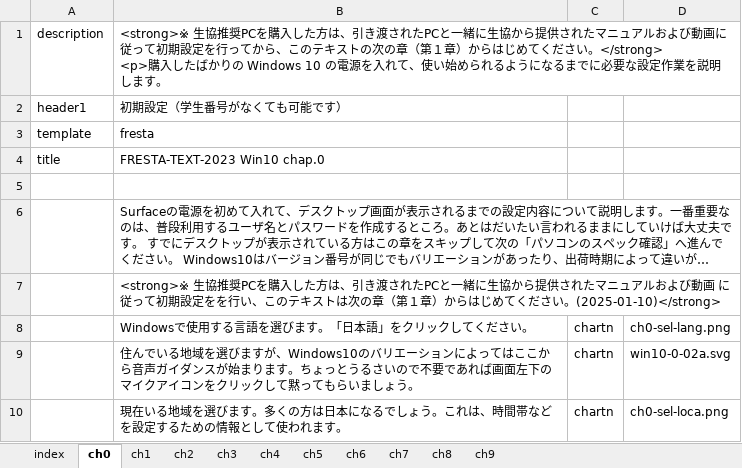
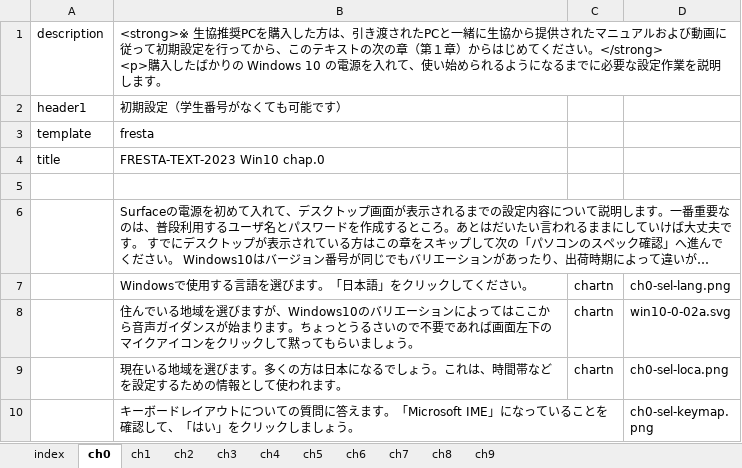
Before and after one commit to gnutar/fresta, an Excel workbook: win10.xlsx, sheet ch0, drawn as a sheet; only a part is shown; the shorter side is filled out with more unchanged rows; long unchanged cells end in …; values as stored, in another font and other column widths than the file's, no borders; the diff names each change by its address in the sheet, - before the commit and + after, or states it on an @@ line.

Commit message:
win10.xlsx: HU-COOP no longer sells Win10 model.

```diff
--- a/win10.xlsx (sheet ch0)
+++ b/win10.xlsx (sheet ch0)
-row 7:  | <strong>※ 生協推奨PCを購入した方は、引き渡されたPCと一緒に生協から提供されたマニュアルおよび動画 に従って初期設定をを行い、このテキストは次の章（第１章）からはじめてください。(2025-01-10)</strong>
```
